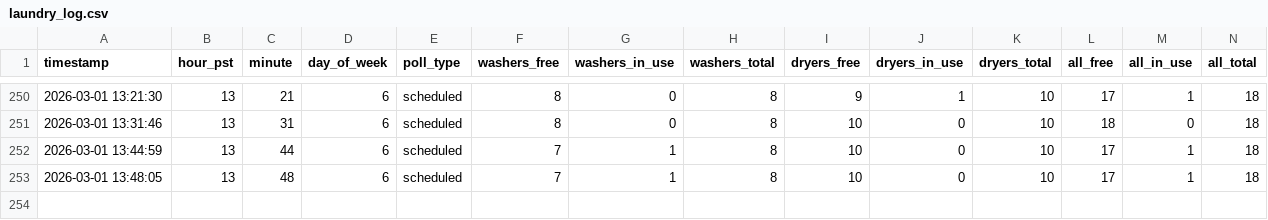
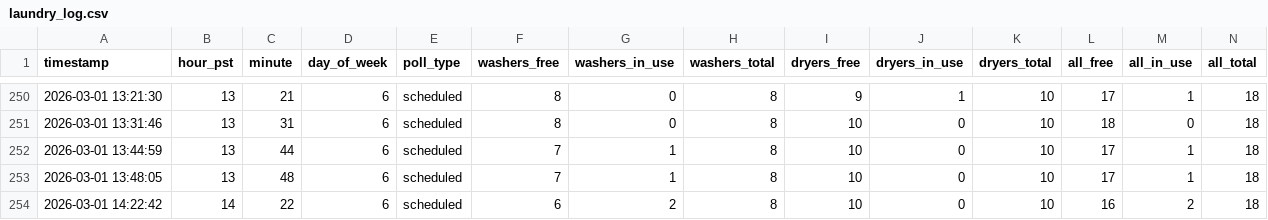
Before and after one commit to zhanming-wang/community-laundry-analysis, a CSV file: data/laundry_log.csv, drawn as a sheet; only a part is shown, gaps mark what is left out; rows hold the shown columns only; the diff names each change by its address in the sheet, - before the commit and + after, or states it on an @@ line.

```diff
--- a/data/laundry_log.csv
+++ b/data/laundry_log.csv
+row 254: 2026-03-01 14:22:42 | 14 | 22 | 6 | scheduled | 6 | 2 | 8 | 10 | 0 | 10 | 16 | 2 | 18
```
Also changed, not shown: data/machines_log.csv, 2 other files.
